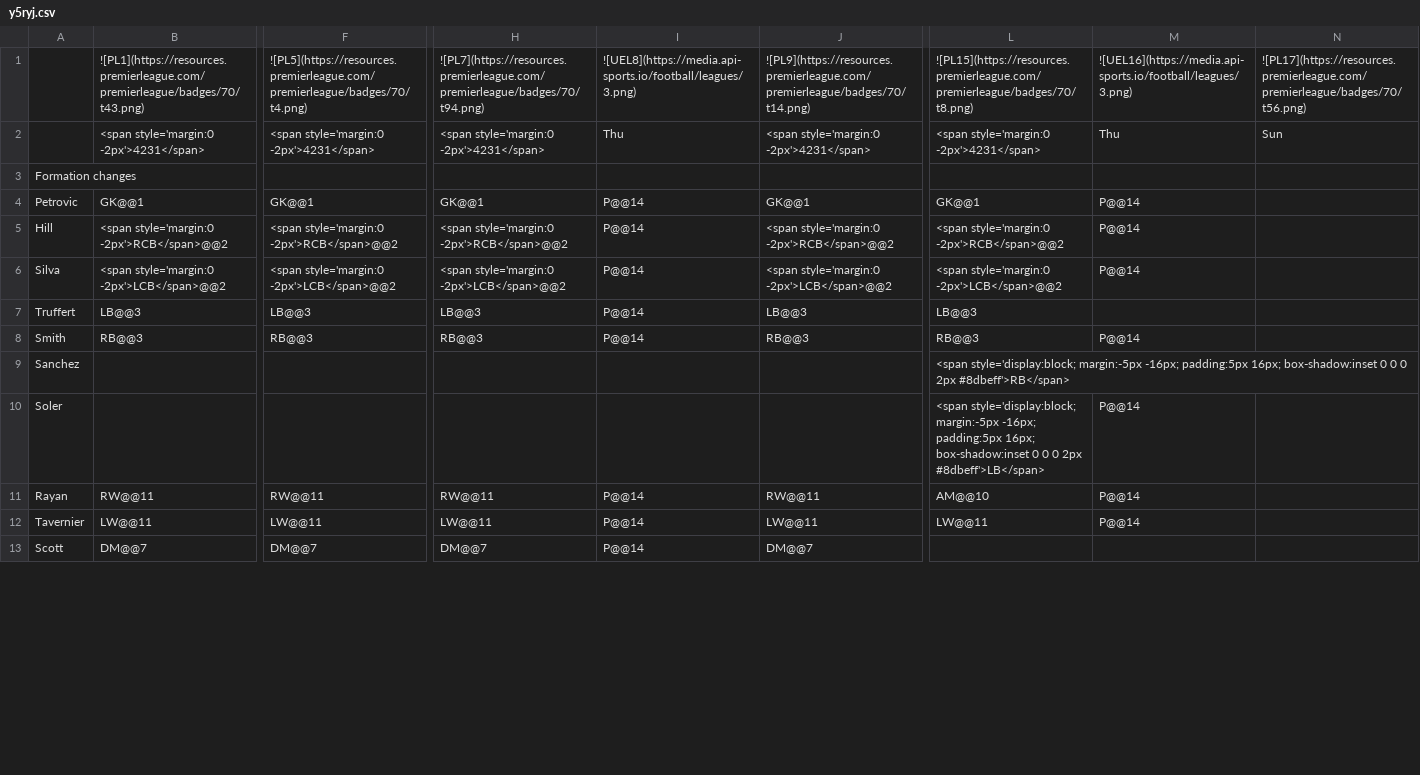
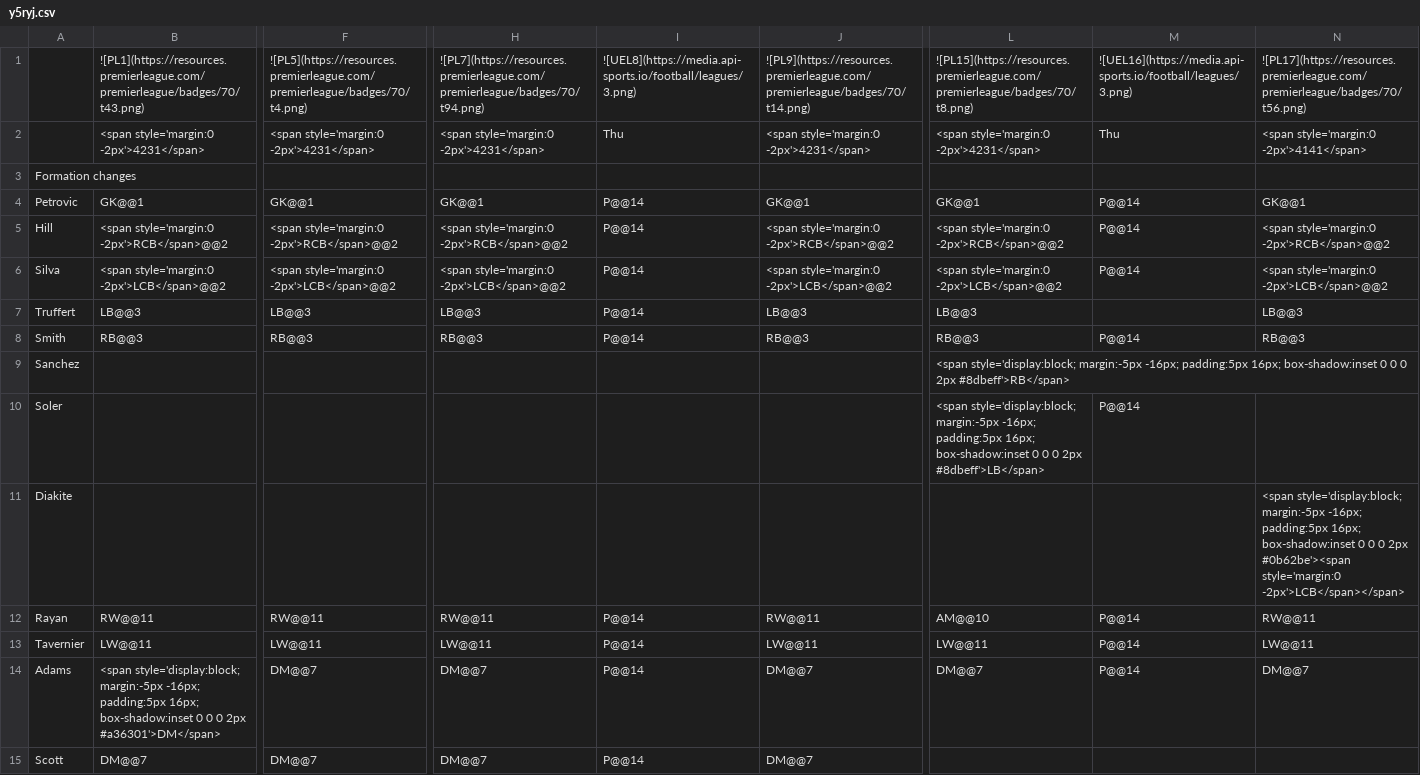
Before and after one commit to TopMarx/ffscout-chart-data, a CSV file: data/y5ryj.csv, drawn as a sheet; only a part is shown, gaps mark what is left out; addresses are those after the commit; rows hold the shown columns only; the diff covers the shown part only; the diff names each change by its address in the sheet, - before the commit and + after, or states it on an @@ line.

Commit message:
Chart data 2026-10-19 04:10

```diff
--- a/data/y5ryj.csv
+++ b/data/y5ryj.csv
-N2: Sun
+N2: <span style='margin:0 -2px'>4141</span>
-N4: (empty)
+N4: GK@@1
-N5: (empty)
+N5: <span style='margin:0 -2px'>RCB</span>@@2
-N6: (empty)
+N6: <span style='margin:0 -2px'>LCB</span>@@2
-N7: (empty)
+N7: LB@@3
-N8: (empty)
+N8: RB@@3
+row 11: Diakite |  |  |  |  |  |  |  | <span style='display:block; margin:-5px -16px; padding:5px 16px; box-shadow:inset 0 0 0 2px #0b62be'><span style='margin:0 -2px'>LCB</span></span>
-N12: (empty)
+N12: RW@@11
-N13: (empty)
+N13: LW@@11
+row 14: Adams | <span style='display:block; margin:-5px -16px; padding:5px 16px; box-shadow:inset 0 0 0 2px #a36301'>DM</span> | DM@@7 | DM@@7 | P@@14 | DM@@7 | DM@@7 | P@@14 | DM@@7
```
Also changed, not shown: 3 added rows, 3 removed rows and 4 edited cells elsewhere in this file, data/6dJZF.csv, data/Cxcbx.csv, 27 other files.
